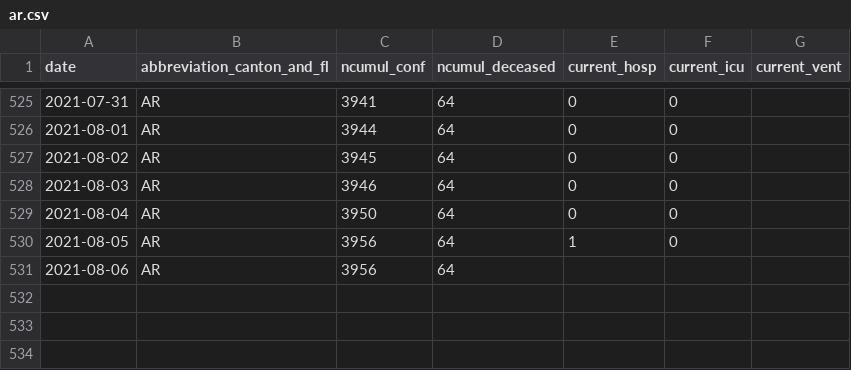
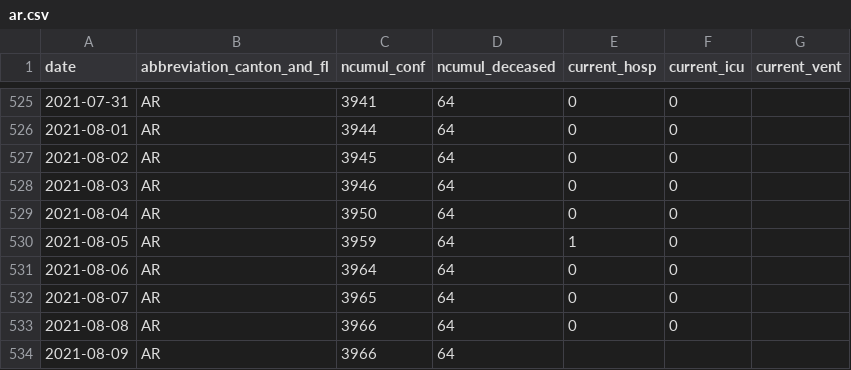
Before and after one commit to rsalzer/COVID_19_BAG, a CSV file: data/ar.csv, drawn as a sheet; only a part is shown, gaps mark what is left out.

```diff
--- a/data/ar.csv
+++ b/data/ar.csv
@@ -529,3 +529,6 @@ date,abbreviation_canton_and_fl,ncumul_conf,ncumul_deceased,current_hosp,current
 2021-08-04,AR,3950,64,0,0,
-2021-08-05,AR,3956,64,1,0,
-2021-08-06,AR,3956,64,,,
+2021-08-05,AR,3959,64,1,0,
+2021-08-06,AR,3964,64,0,0,
+2021-08-07,AR,3965,64,0,0,
+2021-08-08,AR,3966,64,0,0,
+2021-08-09,AR,3966,64,,,
```
Also changed, not shown: data/allagesdetails.csv, data/casesPerCanton.csv, 8 other files.
